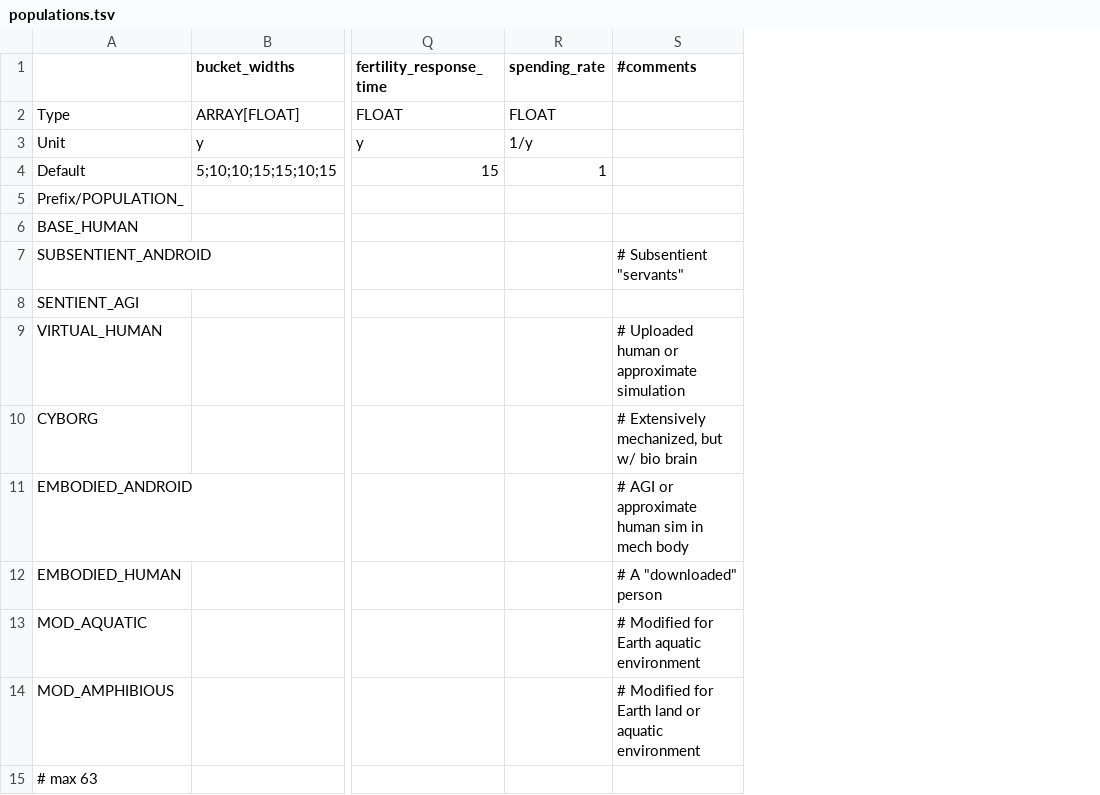
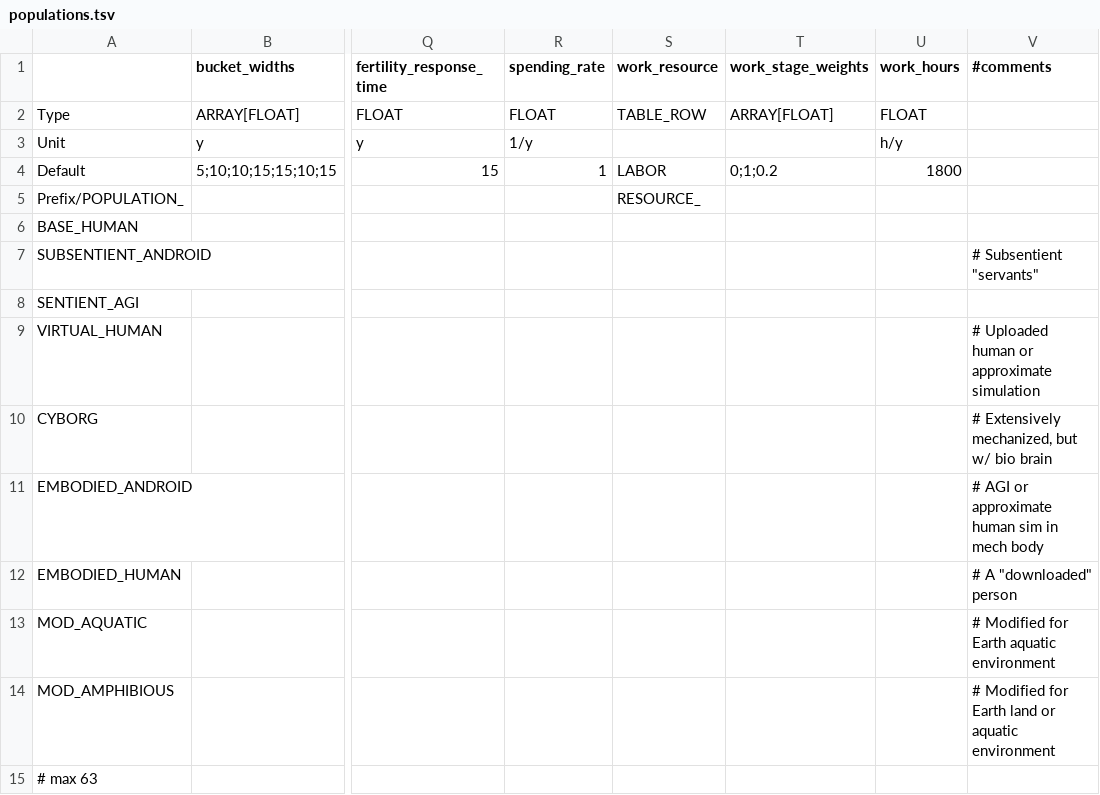
Before and after one commit to t2civ/astropolis_public, a TSV file: tables/populations.tsv, drawn as a sheet; only a part is shown, gaps mark what is left out; the diff names each change by its address in the sheet, - before the commit and + after, or states it on an @@ line.

```diff
--- a/tables/populations.tsv
+++ b/tables/populations.tsv
+column S (work_resource), rows 2-5: TABLE_ROW |  | LABOR | RESOURCE_
+column T (work_stage_weights), rows 2-4: ARRAY[FLOAT] |  | 0;1;0.2
+column U (work_hours), rows 2-4: FLOAT | h/y | 1800
```
Also changed, not shown: tables/facilities_populations.tsv, tables/operations.tsv, 8 other files.
